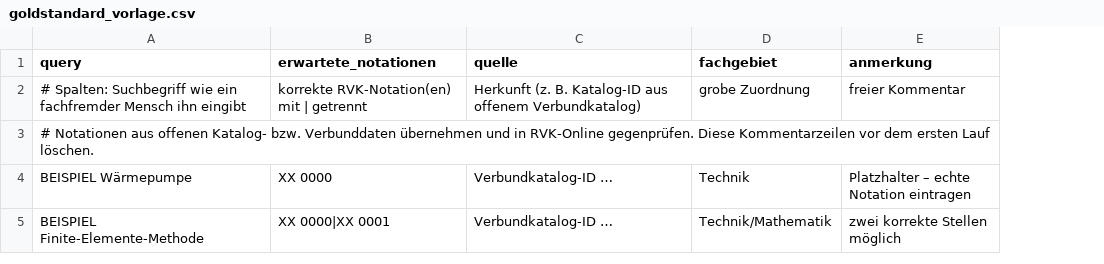
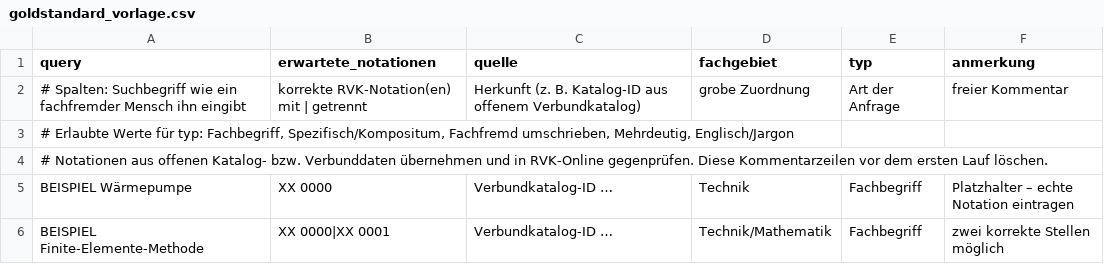
Before and after one commit to HochhaGu/RVKompass, a CSV file: eval/goldstandard_vorlage.csv, drawn as a sheet; addresses are those after the commit; the diff names each change by its address in the sheet, - before the commit and + after, or states it on an @@ line.

```diff
--- a/eval/goldstandard_vorlage.csv
+++ b/eval/goldstandard_vorlage.csv
+column E (typ), row 2: Art der Anfrage; rows 5-6: Fachbegriff | Fachbegriff
+row 3: # Erlaubte Werte für typ: Fachbegriff, Spezifisch/Kompositum, Fachfremd umschrieben, Mehrdeutig, Englisch/Jargon
```
Also changed, not shown: 10 other files.
